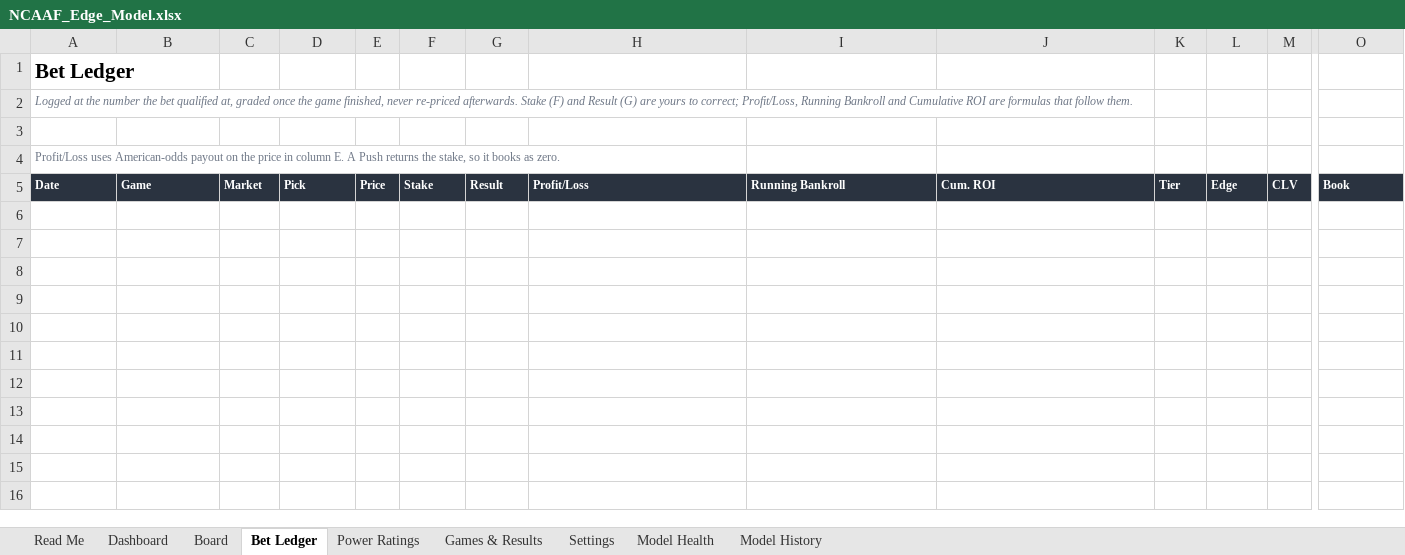
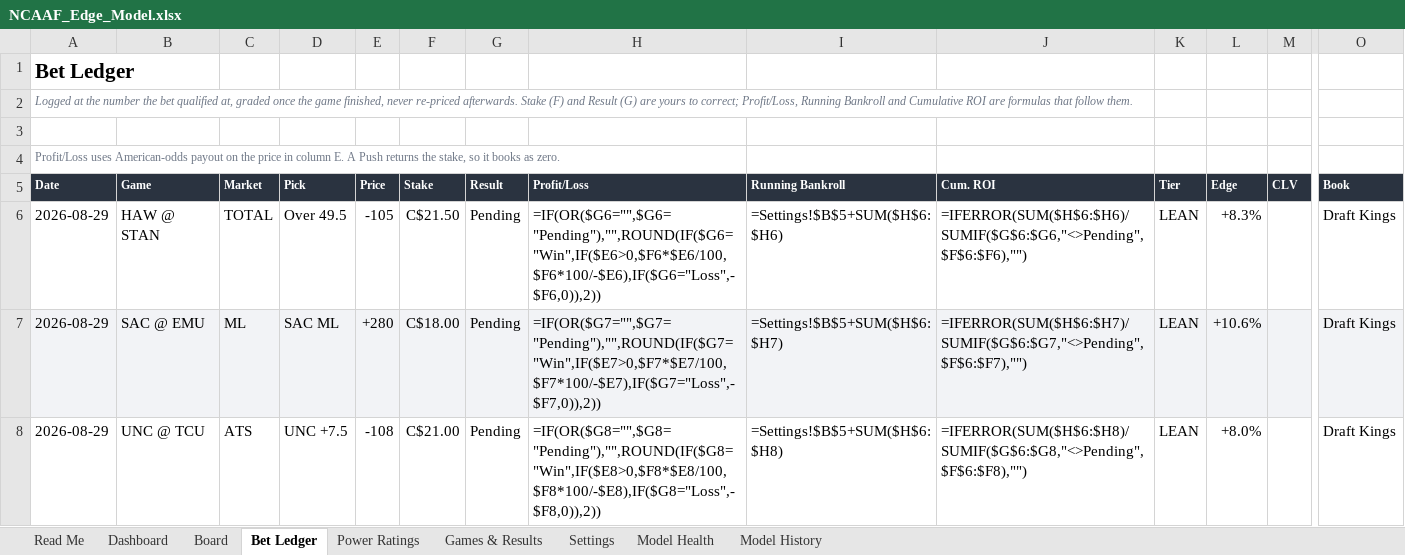
Before and after one commit to CHILLYCHILLY14/ncaaf-edge, an Excel workbook: NCAAF_Edge_Model.xlsx, sheet Bet Ledger, drawn as a sheet; only a part is shown, gaps mark what is left out; values as stored, in another font and other column widths than the file's, no borders; formulas without a stored value are shown as written; rows hold the shown columns only; the diff names each change by its address in the sheet, - before the commit and + after, or states it on an @@ line.

```diff
--- a/NCAAF_Edge_Model.xlsx (sheet Bet Ledger)
+++ b/NCAAF_Edge_Model.xlsx (sheet Bet Ledger)
+row 6: 2026-08-29 | HAW @ STAN | TOTAL | Over 49.5 | -105 | C$21.50 | Pending | =IF(OR($G6="",$G6="Pending"),"",ROUND(IF($G6="Win",IF($E6>0,$F6*$E6/100,$F6*100/-$E6),IF($G6="Loss",-$F6,0)),2)) | =Settings!$B$5+SUM($H$6:$H6) | =IFERROR(SUM($H$6:$H6)/SUMIF($G$6:$G6,"<>Pending",$F$6:$F6),"") | LEAN | +8.3% |  | Draft Kings
+row 7: 2026-08-29 | SAC @ EMU | ML | SAC ML | +280 | C$18.00 | Pending | =IF(OR($G7="",$G7="Pending"),"",ROUND(IF($G7="Win",IF($E7>0,$F7*$E7/100,$F7*100/-$E7),IF($G7="Loss",-$F7,0)),2)) | =Settings!$B$5+SUM($H$6:$H7) | =IFERROR(SUM($H$6:$H7)/SUMIF($G$6:$G7,"<>Pending",$F$6:$F7),"") | LEAN | +10.6% |  | Draft Kings
+row 8: 2026-08-29 | UNC @ TCU | ATS | UNC +7.5 | -108 | C$21.00 | Pending | =IF(OR($G8="",$G8="Pending"),"",ROUND(IF($G8="Win",IF($E8>0,$F8*$E8/100,$F8*100/-$E8),IF($G8="Loss",-$F8,0)),2)) | =Settings!$B$5+SUM($H$6:$H8) | =IFERROR(SUM($H$6:$H8)/SUMIF($G$6:$G8,"<>Pending",$F$6:$F8),"") | LEAN | +8.0% |  | Draft Kings
```
Also changed, not shown: sheet Board, sheet Dashboard, sheet Read Me, 6 other files.
